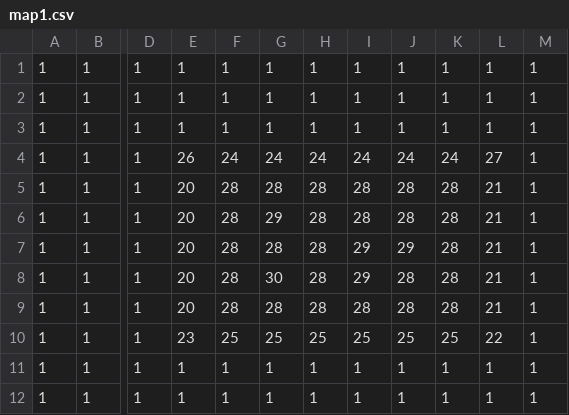
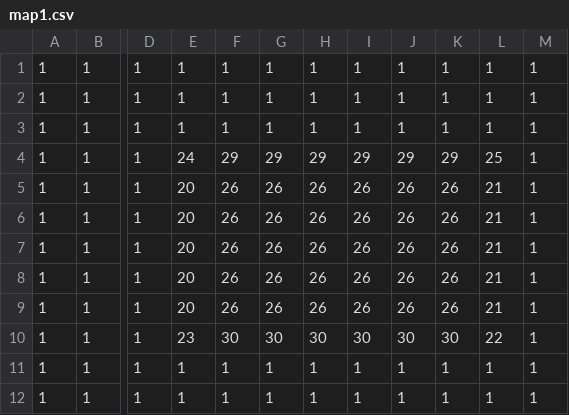
Before and after one commit to Lucasbr2k14/joguinho, a CSV file: maps/map1.csv, drawn as a sheet; only a part is shown, gaps mark what is left out; the diff names each change by its address in the sheet, - before the commit and + after, or states it on an @@ line.

Commit message:
Create lake

```diff
--- a/maps/map1.csv
+++ b/maps/map1.csv
-E4: 26
+E4: 24
-F4: 24
+F4: 29
-G4: 24
+G4: 29
-H4: 24
+H4: 29
-I4: 24
+I4: 29
-J4: 24
+J4: 29
-K4: 24
+K4: 29
-L4: 27
+L4: 25
-F5:F9: 28
+F5:F9: 26
-G5: 28
+G5: 26
-H5:H9: 28
+H5:H9: 26
-I5:I6: 28
+I5:I6: 26
-J5:J6: 28
+J5:J6: 26
-K5:K9: 28
+K5:K9: 26
-G6: 29
+G6: 26
-G7: 28
+G7: 26
-I7:I8: 29
+I7:I8: 26
-J7: 29
+J7: 26
-G8: 30
+G8: 26
-J8:J9: 28
+J8:J9: 26
-G9: 28
+G9: 26
-I9: 28
+I9: 26
-F10: 25
+F10: 30
-G10: 25
+G10: 30
-H10: 25
+H10: 30
-I10: 25
+I10: 30
-J10: 25
+J10: 30
-K10: 25
+K10: 30
```
